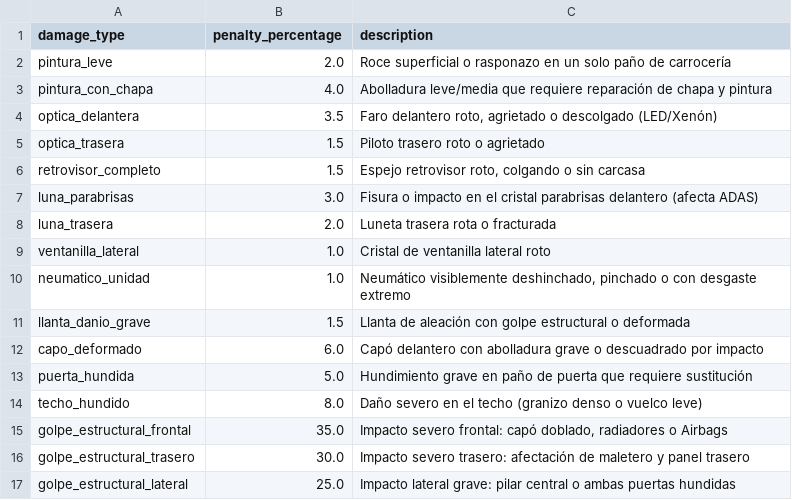
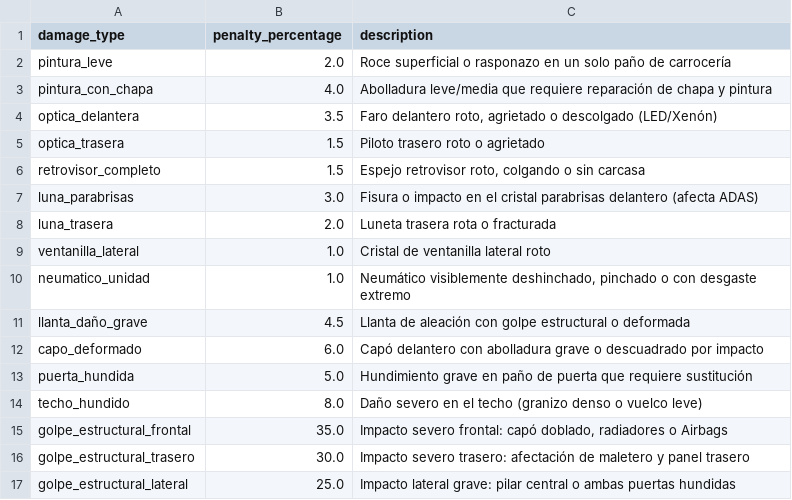
Before and after one commit to JaviFigueroaVicente/IberiaDriveInsights, a CSV file: backend/datasets/seed_damages.csv, drawn as a sheet.

Commit message:
modificar para que lea daños desde la bbdd y los detecte + deteccion de tipo de daño

```diff
--- a/backend/datasets/seed_damages.csv
+++ b/backend/datasets/seed_damages.csv
@@ -10,3 +10,3 @@ ventanilla_lateral,1.0,"Cristal de ventanilla lateral roto"
 neumatico_unidad,1.0,"Neumático visiblemente deshinchado, pinchado o con desgaste extremo"
-llanta_danio_grave,1.5,"Llanta de aleación con golpe estructural o deformada"
+llanta_daño_grave,4.5,"Llanta de aleación con golpe estructural o deformada"
 capo_deformado,6.0,"Capó delantero con abolladura grave o descuadrado por impacto"
```
Also changed, not shown: 7 other files.
